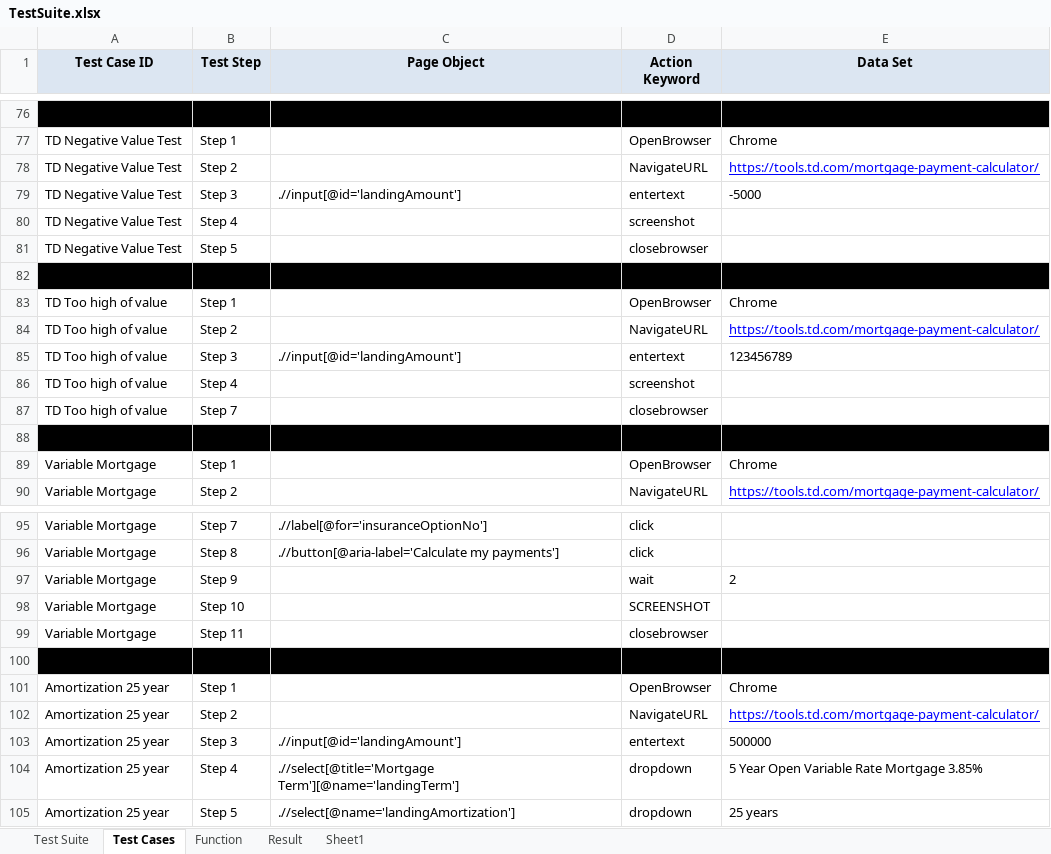
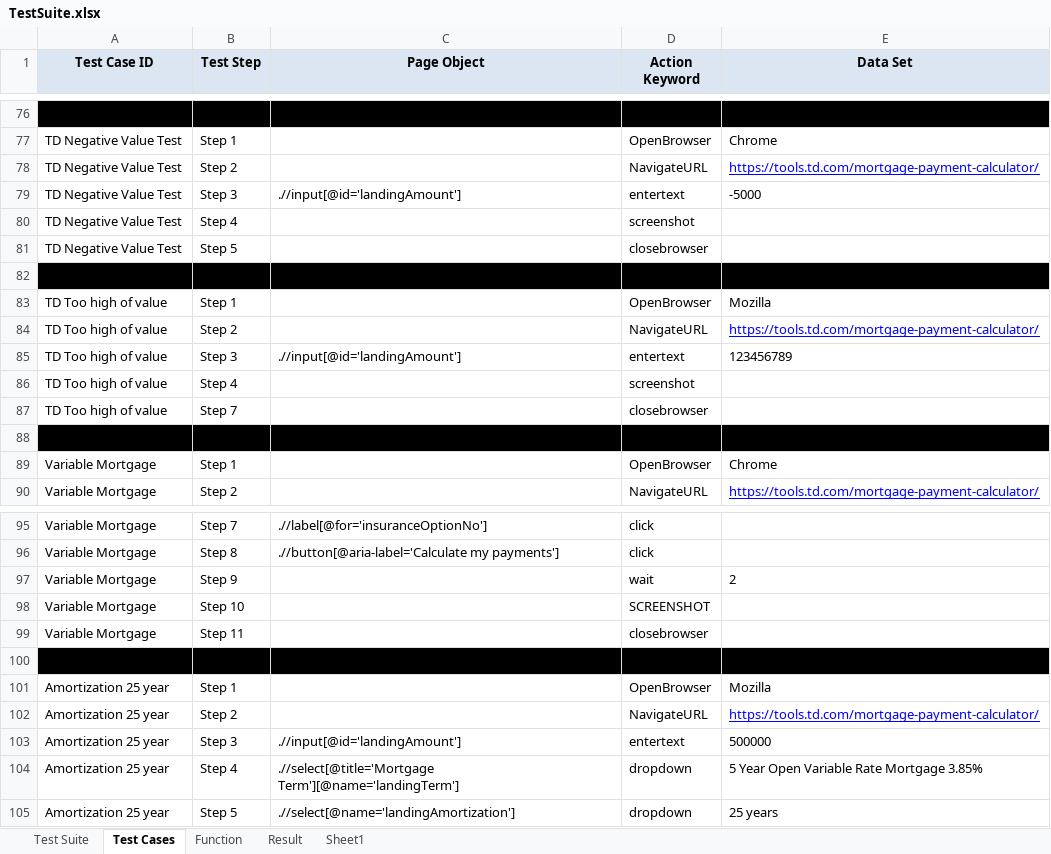
Before and after one commit to NickolasReidCGI/com.framework.automation, an Excel workbook: Test Cases/TestSuite.xlsx, sheet Test Cases, drawn as a sheet; only a part is shown, gaps mark what is left out; values as stored, in another font and other column widths than the file's, no borders; the diff covers the shown part only; the diff names each change by its address in the sheet, - before the commit and + after, or states it on an @@ line.

Commit message:
updated test cases

```diff
--- a/Test Cases/TestSuite.xlsx (sheet Test Cases)
+++ b/Test Cases/TestSuite.xlsx (sheet Test Cases)
-E83 (Data Set): Chrome
+E83 (Data Set): Mozilla
-E101 (Data Set): Chrome
+E101 (Data Set): Mozilla
```
Also changed, not shown: 8 edited cells elsewhere in this sheet.
